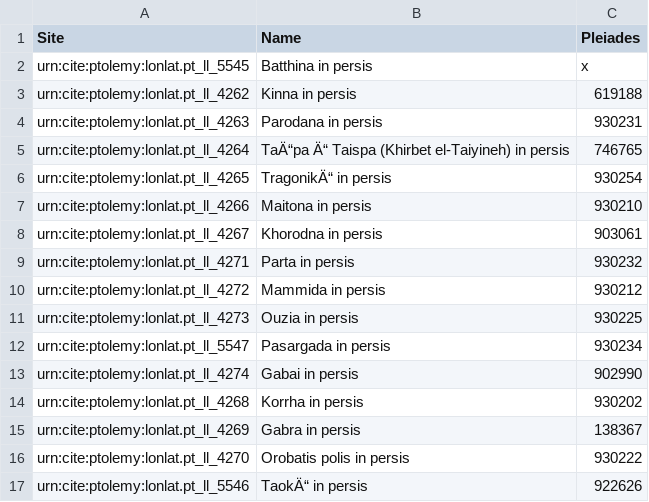
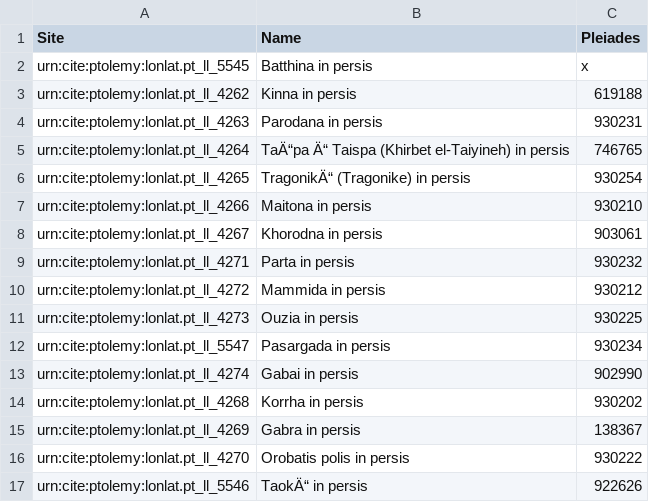
Before and after one commit to jtbhllr/Group-5, a CSV file: sites.csv, drawn as a sheet.

Commit message:
Update sites.csv

```diff
--- a/sites.csv
+++ b/sites.csv
@@ -5,3 +5,3 @@ urn:cite:ptolemy:lonlat.pt_ll_4263,Parodana in persis,930231
 urn:cite:ptolemy:lonlat.pt_ll_4264,TaÄ“pa Ä“ Taispa (Khirbet el-Taiyineh) in persis,746765
-urn:cite:ptolemy:lonlat.pt_ll_4265,TragonikÄ“ in persis,930254
+urn:cite:ptolemy:lonlat.pt_ll_4265,TragonikÄ“ (Tragonike) in persis,930254
 urn:cite:ptolemy:lonlat.pt_ll_4266,Maitona in persis,930210
```
